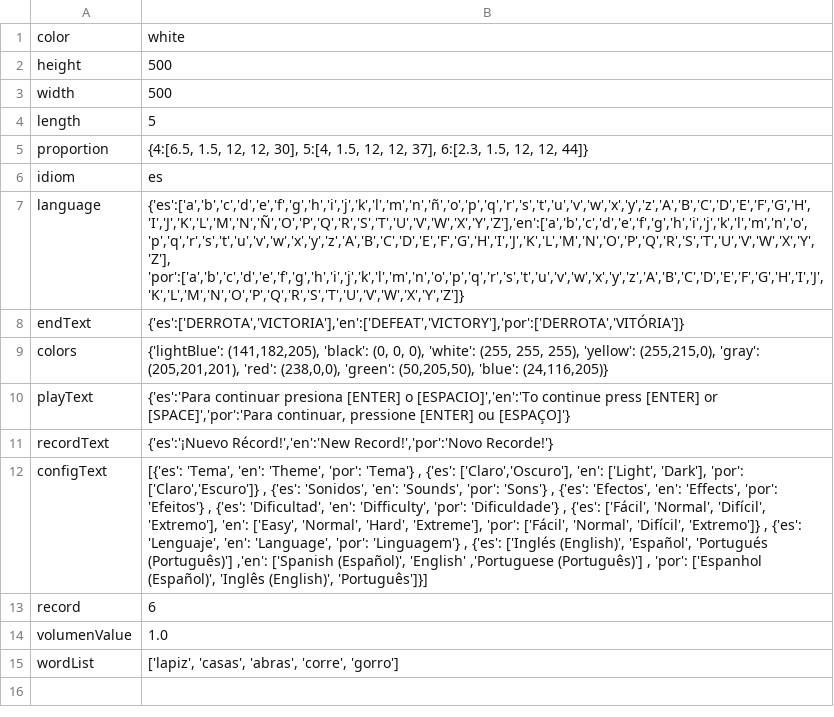
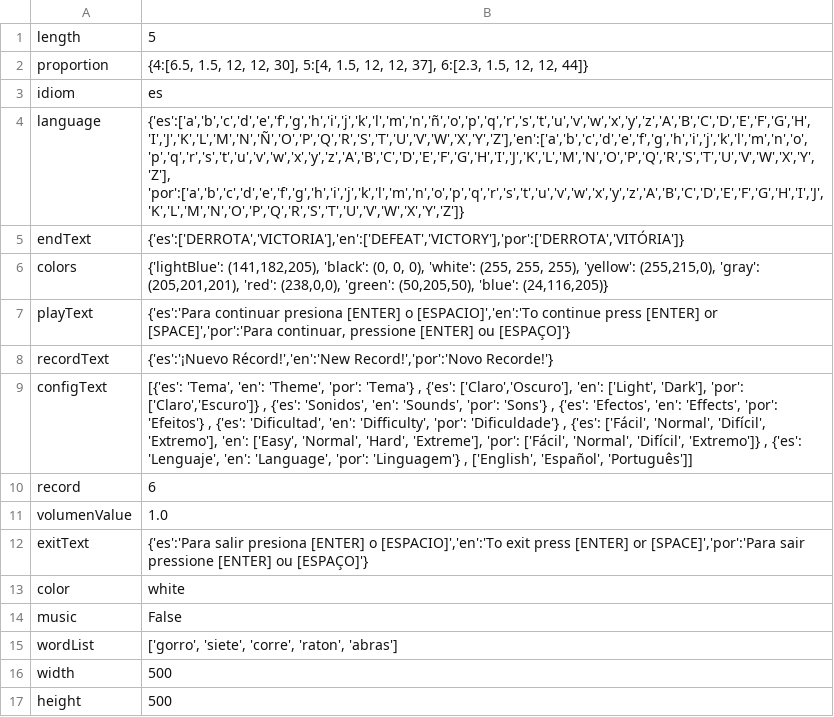
Before and after one commit to VidalGB/Wordle, a CSV file: data/data.csv, drawn as a sheet; addresses are those after the commit; the diff names each change by its address in the sheet, - before the commit and + after, or states it on an @@ line.

```diff
--- a/data/data.csv
+++ b/data/data.csv
-B9: …'Linguagem'} , {'es': ['Inglés (English)', 'Español', 'Portugués (Português)'] ,'en': ['Spanish (Español)', 'English' ,'Portuguese (Português)'] , 'por': ['Espanhol (Español)', 'Inglês (English)', 'Português']}]
+B9: …'Linguagem'} , ['English', 'Español', 'Português']]
+row 12: exitText | {'es':'Para salir presiona [ENTER] o [ESPACIO]','en':'To exit press [ENTER] or [SPACE]','por':'Para sair pressione [ENTER] ou [ESPAÇO]'}
@@ row 1 moved to row 13: color @@
+row 14: music | False
-B15: ['lapiz', 'casas', 'abras', 'corre', 'gorro']
+B15: ['gorro', 'siete', 'corre', 'raton', 'abras']
@@ row 3 moved to row 16: width @@
@@ row 2 moved to row 17: height @@
```
Also changed, not shown: 1 other file.
